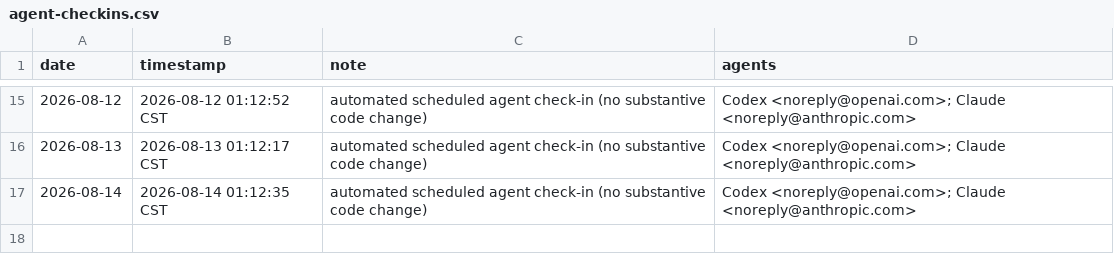
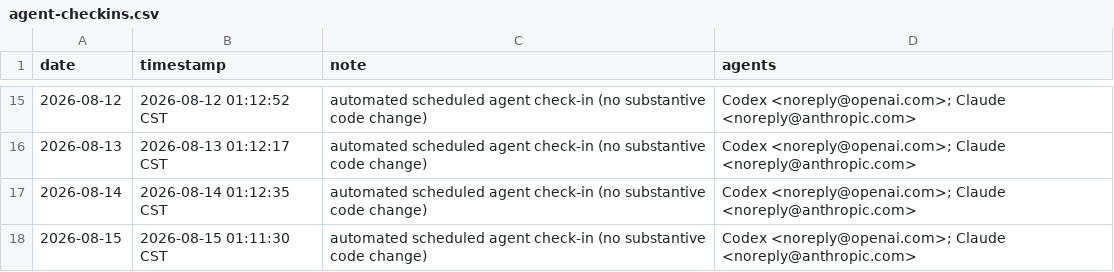
Before and after one commit to academic-door/academic-door.github.io, a CSV file: activity/agent-checkins.csv, drawn as a sheet; only a part is shown, gaps mark what is left out; the diff names each change by its address in the sheet, - before the commit and + after, or states it on an @@ line.

```diff
--- a/activity/agent-checkins.csv
+++ b/activity/agent-checkins.csv
+row 18: 2026-08-15 | 2026-08-15 01:11:30 CST | automated scheduled agent check-in (no substantive code change) | Codex <noreply@openai.com>; Claude <noreply@anthropic.com>
```
